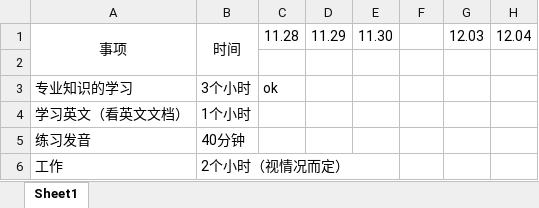
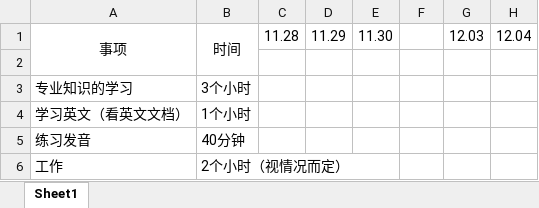
Before and after one commit to wanghaitao116/study, an Excel workbook: 每日计划学习书.xlsx, sheet Sheet1, drawn as a sheet; only a part is shown; values as stored, in another font and other column widths than the file's, no borders; the diff names each change by its address in the sheet, - before the commit and + after, or states it on an @@ line.

```diff
--- a/每日计划学习书.xlsx (sheet Sheet1)
+++ b/每日计划学习书.xlsx (sheet Sheet1)
-C3: ok
+C3: (empty)
```
